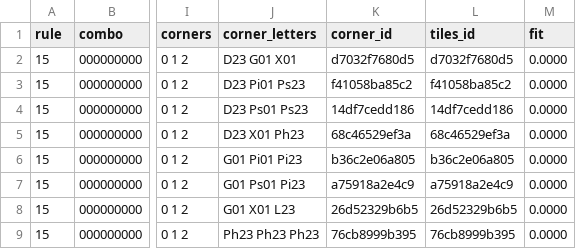
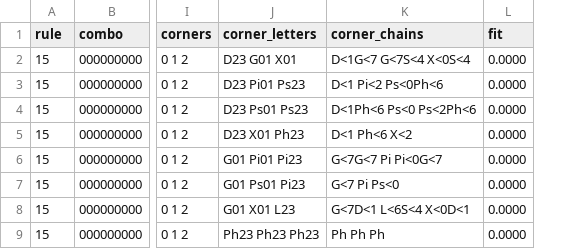
Before and after one commit to bohemian-miser/Spectre, a CSV file: web/circuit-index/data/15/circuits.0.csv, drawn as a sheet; only a part is shown, gaps mark what is left out; removed rows and columns are numbered as before the commit, all else as after; the diff names each change by its address in the sheet, - before the commit and + after, or states it on an @@ line.

```diff
--- a/web/circuit-index/data/15/circuits.0.csv
+++ b/web/circuit-index/data/15/circuits.0.csv
-column K (corner_id), rows 2-9: d7032f7680d5 | f41058ba85c2 | 14df7cedd186 | 68c46529ef3a | b36c2e06a805 | a75918a2e4c9 | 26d52329b6b5 | 76cb8999b395
-column L (tiles_id), rows 2-9: d7032f7680d5 | f41058ba85c2 | 14df7cedd186 | 68c46529ef3a | b36c2e06a805 | a75918a2e4c9 | 26d52329b6b5 | 76cb8999b395
+column K (corner_chains), rows 2-9: D<1G<7 G<7S<4 X<0S<4 | D<1 Pi<2 Ps<0Ph<6 | D<1Ph<6 Ps<0 Ps<2Ph<6 | D<1 Ph<6 X<2 | G<7G<7 Pi Pi<0G<7 | G<7 Pi Ps<0 | G<7D<1 L<6S<4 X<0D<1 | Ph Ph Ph
```
Also changed, not shown: 8 other files.
